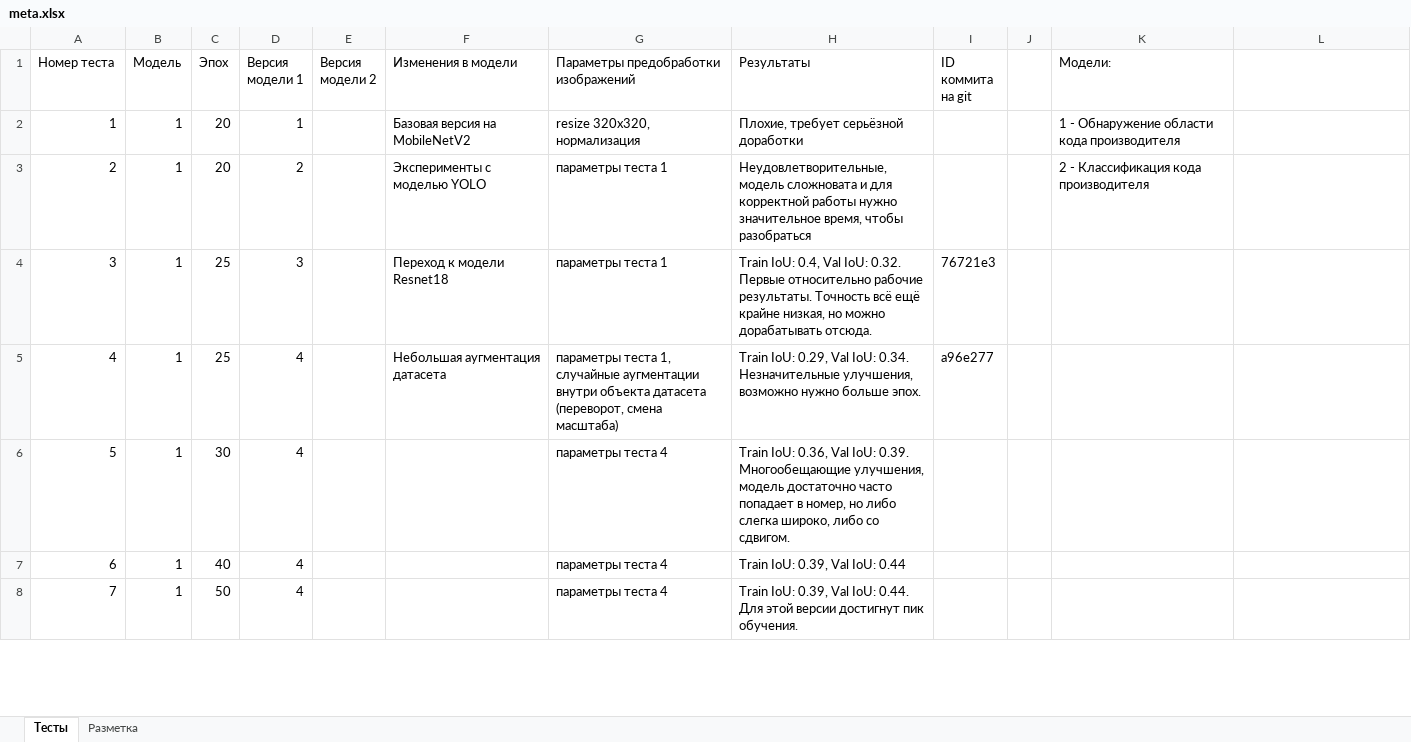
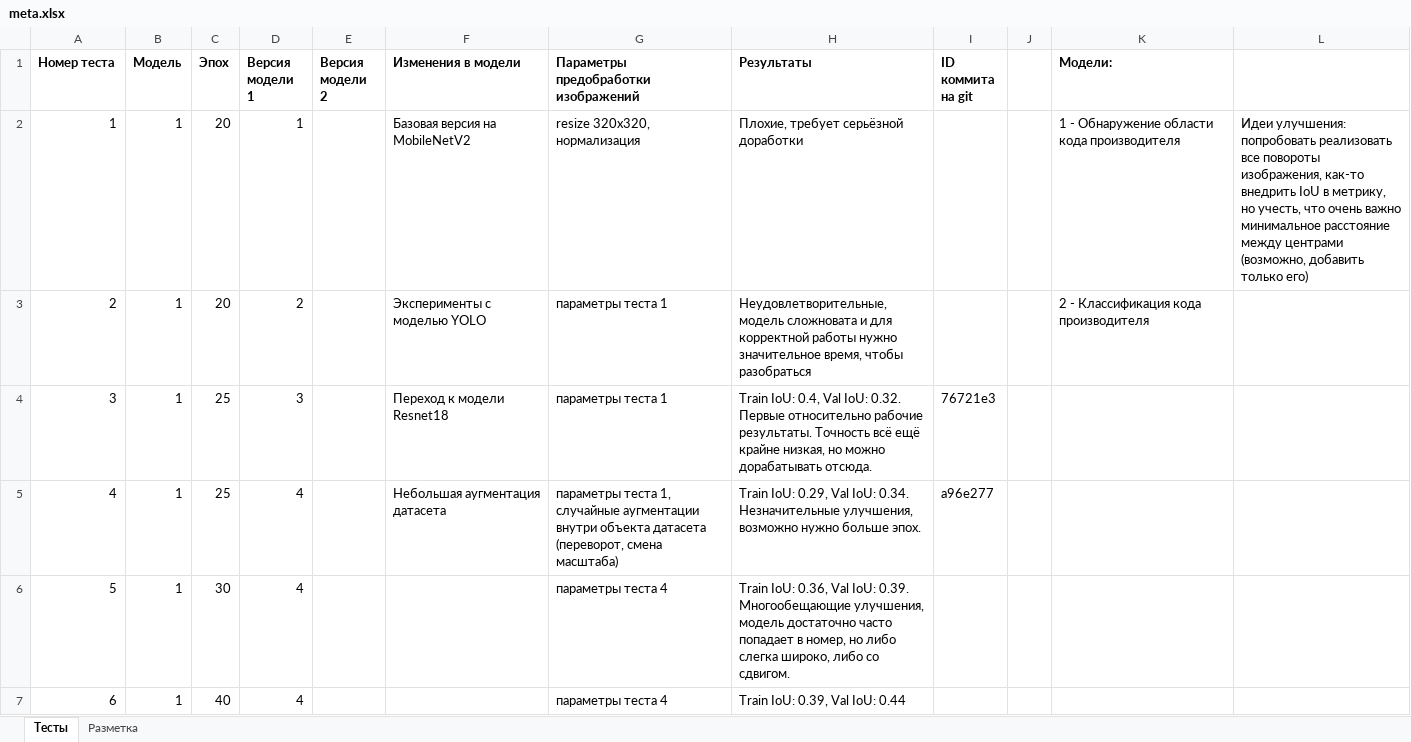
Before and after one commit to VavakinV/balk-classifier, an Excel workbook: media/meta.xlsx, sheet Тесты, drawn as a sheet; only a part is shown; the shorter side is filled out with more unchanged rows; values as stored, in another font and other column widths than the file's, no borders; the diff names each change by its address in the sheet, - before the commit and + after, or states it on an @@ line.

```diff
--- a/media/meta.xlsx (sheet Тесты)
+++ b/media/meta.xlsx (sheet Тесты)
-A1:I1 bold: off
+A1:I1 bold: on
-K1 bold: off
+K1 bold: on
-L2: (empty)
+L2: Идеи улучшения: попробовать реализовать все повороты изображения, как-то внедрить IoU в метрику, но учесть, что очень важно минимальное расстояние между центрами (возможно, добавить только его)
```
Also changed, not shown: 1 other file.
